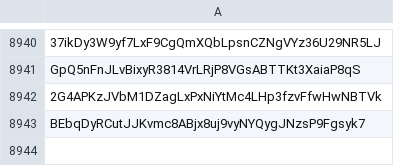
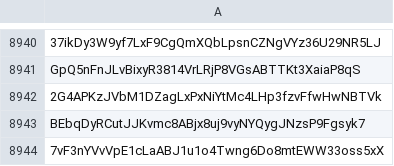
Before and after one commit to wavesplatform/waves-community, a CSV file: Scam tokens according to the opinion of Waves Community.csv, drawn as a sheet; only a part is shown, gaps mark what is left out; the diff names each change by its address in the sheet, - before the commit and + after, or states it on an @@ line.

Commit message:
Updates

```diff
--- a/Scam tokens according to the opinion of Waves Community.csv
+++ b/Scam tokens according to the opinion of Waves Community.csv
+row 8944: 7vF3nYVvVpE1cLaABJ1u1o4Twng6Do8mtEWW33oss5xX
```
